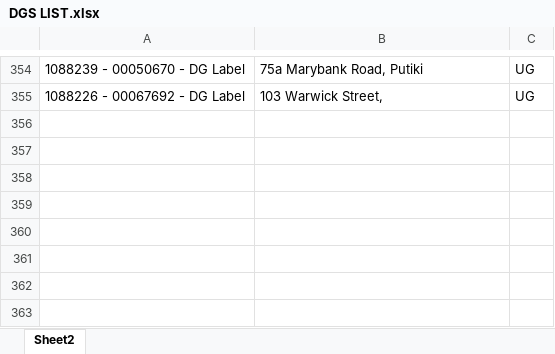
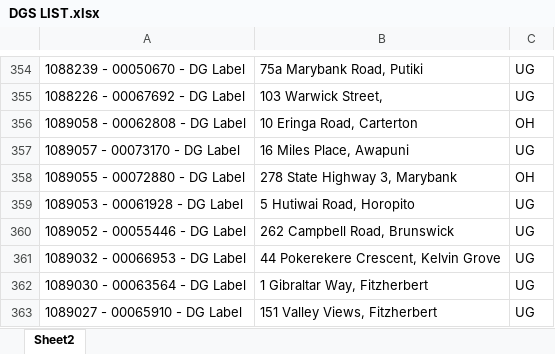
Before and after one commit to Cha-NPE/DG-Map, an Excel workbook: DGS LIST.xlsx, sheet Sheet2, drawn as a sheet; only a part is shown, gaps mark what is left out; values as stored, in another font and other column widths than the file's, no borders; conditional formats not drawn; the diff names each change by its address in the sheet, - before the commit and + after, or states it on an @@ line.

```diff
--- a/DGS LIST.xlsx (sheet Sheet2)
+++ b/DGS LIST.xlsx (sheet Sheet2)
+row 356: 1089058 - 00062808 - DG Label | 10 Eringa Road, Carterton | OH
+row 357: 1089057 - 00073170 - DG Label | 16 Miles Place, Awapuni | UG
+row 358: 1089055 - 00072880 - DG Label | 278 State Highway 3, Marybank | OH
+row 359: 1089053 - 00061928 - DG Label | 5 Hutiwai Road, Horopito | UG
+row 360: 1089052 - 00055446 - DG Label | 262 Campbell Road, Brunswick | UG
+row 361: 1089032 - 00066953 - DG Label | 44 Pokerekere Crescent, Kelvin Grove | UG
+row 362: 1089030 - 00063564 - DG Label | 1 Gibraltar Way, Fitzherbert | UG
+row 363: 1089027 - 00065910 - DG Label | 151 Valley Views, Fitzherbert | UG
```
